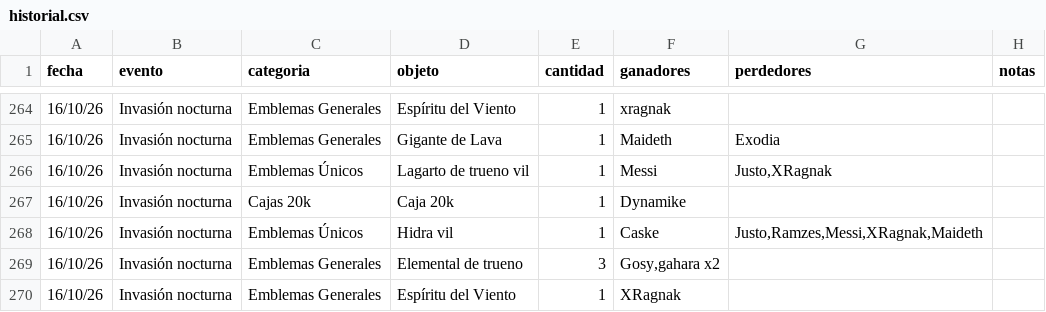
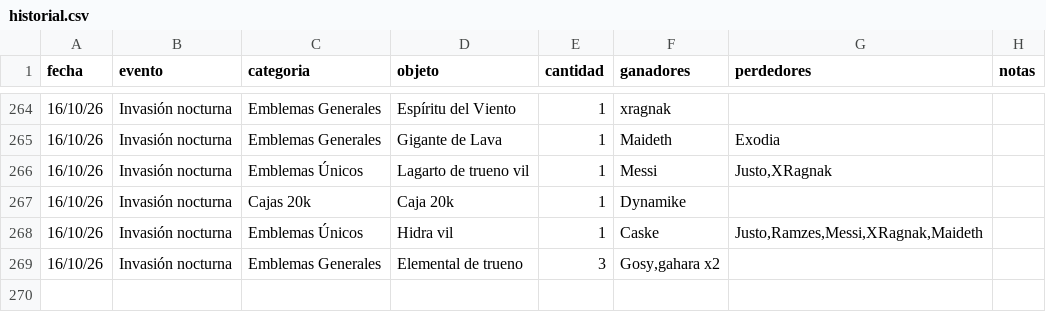
Before and after one commit to apostholz/Bot-Subastas-Prueba-, a CSV file: historial.csv, drawn as a sheet; only a part is shown, gaps mark what is left out; the diff names each change by its address in the sheet, - before the commit and + after, or states it on an @@ line.

Commit message:
Sync historial.csv desde bot (2026-10-17 02:56)

```diff
--- a/historial.csv
+++ b/historial.csv
-row 270: 16/10/26 | Invasión nocturna | Emblemas Generales | Espíritu del Viento | 1 | XRagnak
```
